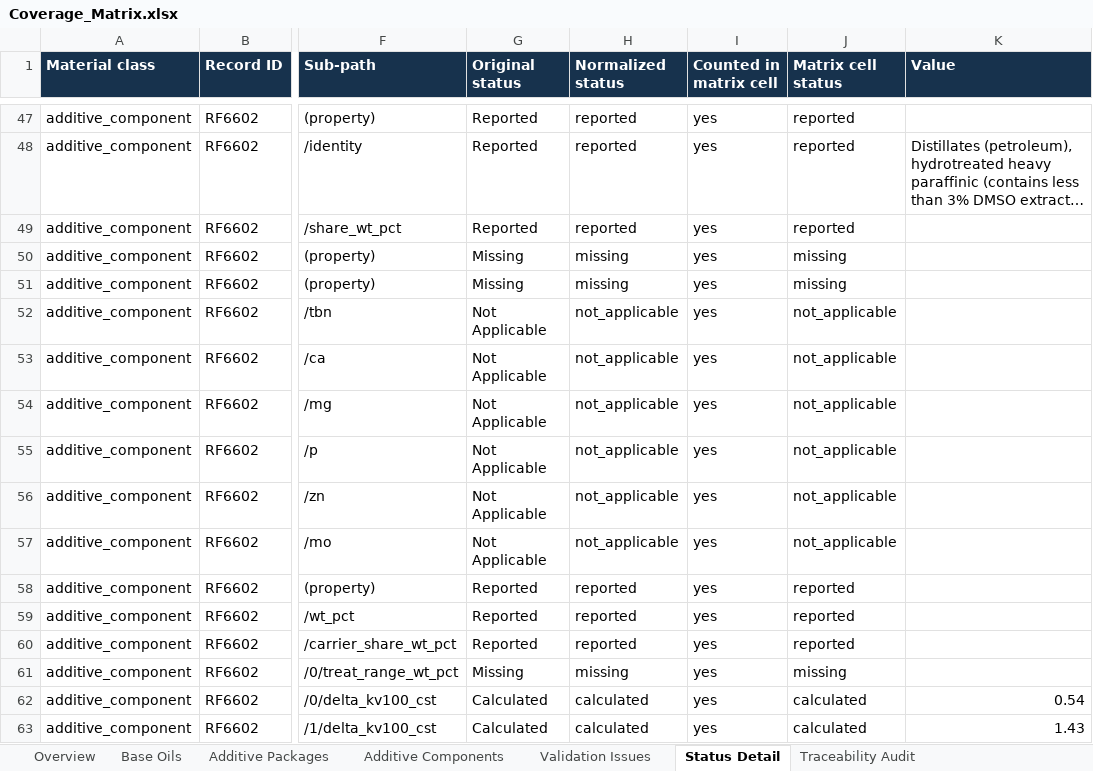
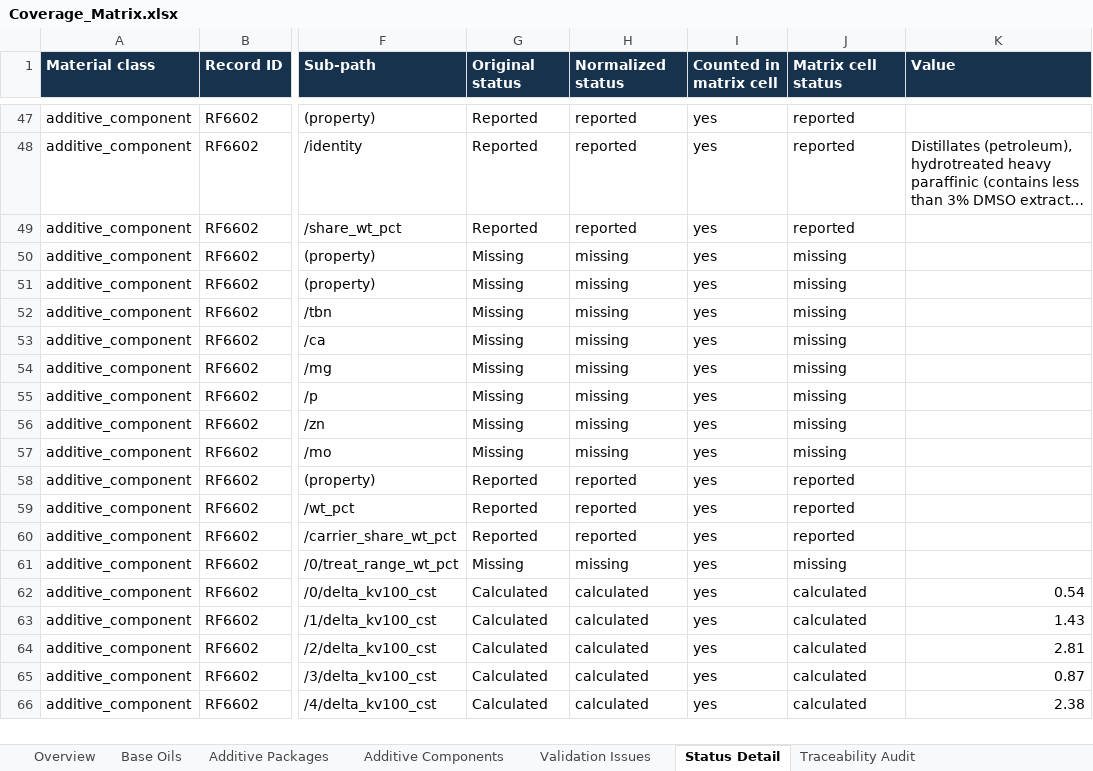
Before and after one commit to alaaahmadd182-lab/Smart-formulator-project, an Excel workbook: Coverage_Matrix.xlsx, sheet Status Detail, drawn as a sheet; only a part is shown, gaps mark what is left out; the shorter side is filled out with more unchanged rows; long unchanged cells end in …; values as stored, in another font and other column widths than the file's, no borders; the diff names each change by its address in the sheet, - before the commit and + after, or states it on an @@ line.

```diff
--- a/Coverage_Matrix.xlsx (sheet Status Detail)
+++ b/Coverage_Matrix.xlsx (sheet Status Detail)
-G52:G57 (Original status): Not Applicable
+G52:G57 (Original status): Missing
-H52:H57 (Normalized status): not_applicable
+H52:H57 (Normalized status): missing
-J52:J57 (Matrix cell status): not_applicable
+J52:J57 (Matrix cell status): missing
```
Also changed, not shown: sheet Traceability Audit, sheet Overview, sheet Additive Components.
